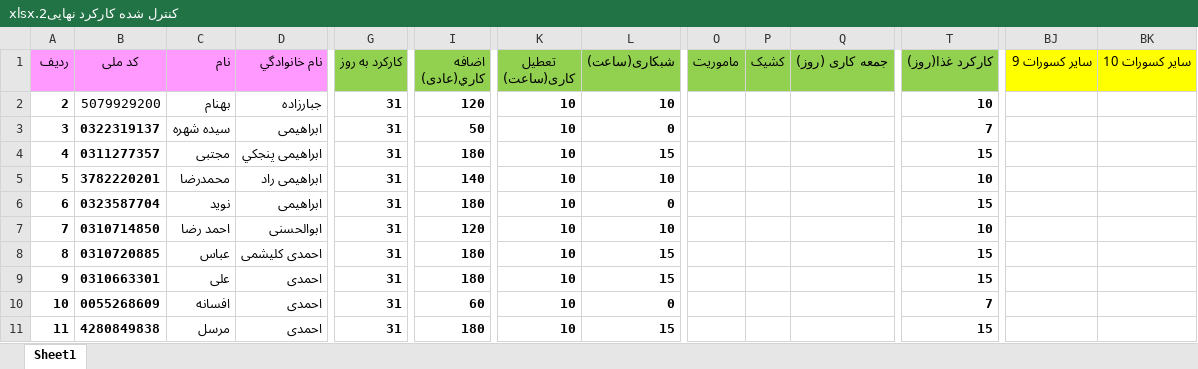
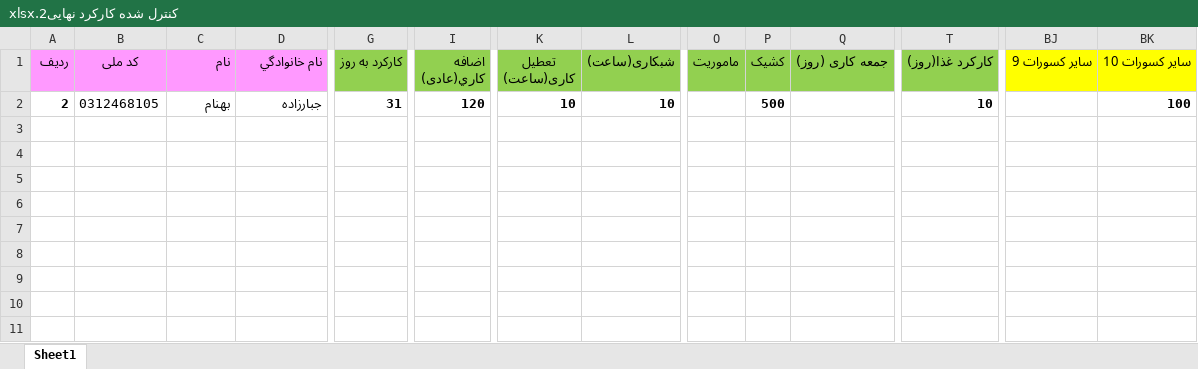
Before and after one commit to IEfiwm/SalaryManagment, an Excel workbook: Web/wwwroot/UploadExcel/کنترل شده کارکرد نهایی2.xlsx, sheet Sheet1, drawn as a sheet; only a part is shown, gaps mark what is left out; values as stored, in another font and other column widths than the file's, no borders; rows hold the shown columns only; the diff names each change by its address in the sheet, - before the commit and + after, or states it on an @@ line.

```diff
--- a/Web/wwwroot/UploadExcel/کنترل شده کارکرد نهایی2.xlsx (sheet Sheet1)
+++ b/Web/wwwroot/UploadExcel/کنترل شده کارکرد نهایی2.xlsx (sheet Sheet1)
-B2 (کد ملی): 5079929200
+B2 (کد ملی): 0312468105
-P2 (کشیک): (empty)
+P2 (کشیک): 500
-BK2 (سایر کسورات 10): (empty)
+BK2 (سایر کسورات 10): 100
-row 3: 3 | 0322319137 | سیده شهره | ابراهیمی | 31 | 50 | 10 | 0 |  |  |  | 7
-row 4: 4 | 0311277357 | مجتبی | ابراهیمی پنجكي | 31 | 180 | 10 | 15 |  |  |  | 15
-row 5: 5 | 3782220201 | محمدرضا | ابراهیمی راد | 31 | 140 | 10 | 10 |  |  |  | 10
-row 6: 6 | 0323587704 | نوید | ابراهیمی | 31 | 180 | 10 | 0 |  |  |  | 15
-row 7: 7 | 0310714850 | احمد رضا | ابوالحسنی | 31 | 120 | 10 | 10 |  |  |  | 10
-row 8: 8 | 0310720885 | عباس | احمدی کلیشمی | 31 | 180 | 10 | 15 |  |  |  | 15
-row 9: 9 | 0310663301 | علی | احمدی | 31 | 180 | 10 | 15 |  |  |  | 15
-row 10: 10 | 0055268609 | افسانه | احمدی | 31 | 60 | 10 | 0 |  |  |  | 7
-row 11: 11 | 4280849838 | مرسل | احمدی | 31 | 180 | 10 | 15 |  |  |  | 15
```
Also changed, not shown: Web/wwwroot/Files/Template/Karkard_temp.xlsx.
